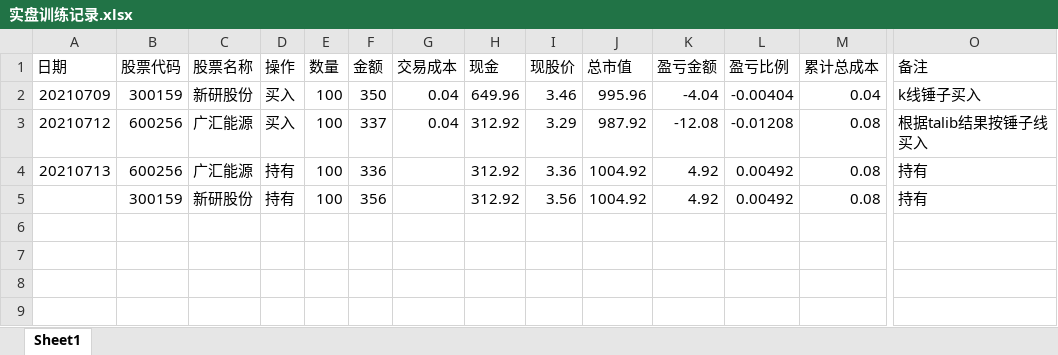
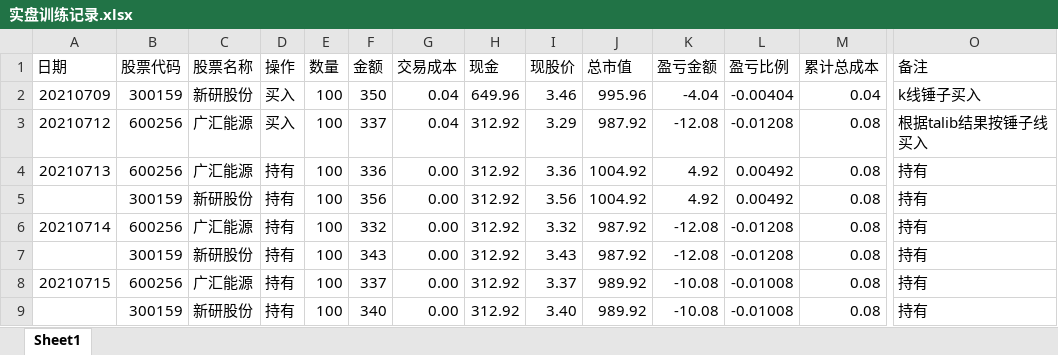
Before and after one commit to zwdnet/stockpractice, an Excel workbook: 实盘训练记录.xlsx, sheet Sheet1, drawn as a sheet; only a part is shown, gaps mark what is left out; values as stored, in another font and other column widths than the file's, no borders; rows hold the shown columns only; the diff names each change by its address in the sheet, - before the commit and + after, or states it on an @@ line.

```diff
--- a/实盘训练记录.xlsx (sheet Sheet1)
+++ b/实盘训练记录.xlsx (sheet Sheet1)
-G4:G5 (交易成本): (empty)
+G4:G5 (交易成本): 0.00
+row 6: 20210714 | 600256 | 广汇能源 | 持有 | 100 | 332 | 0.00 | 312.92 | 3.32 | 987.92 | -12.08 | -0.01208 | 0.08 | 持有
+row 7:  | 300159 | 新研股份 | 持有 | 100 | 343 | 0.00 | 312.92 | 3.43 | 987.92 | -12.08 | -0.01208 | 0.08 | 持有
+row 8: 20210715 | 600256 | 广汇能源 | 持有 | 100 | 337 | 0.00 | 312.92 | 3.37 | 989.92 | -10.08 | -0.01008 | 0.08 | 持有
+row 9:  | 300159 | 新研股份 | 持有 | 100 | 340 | 0.00 | 312.92 | 3.40 | 989.92 | -10.08 | -0.01008 | 0.08 | 持有
```
Also changed, not shown: 3 other files.
